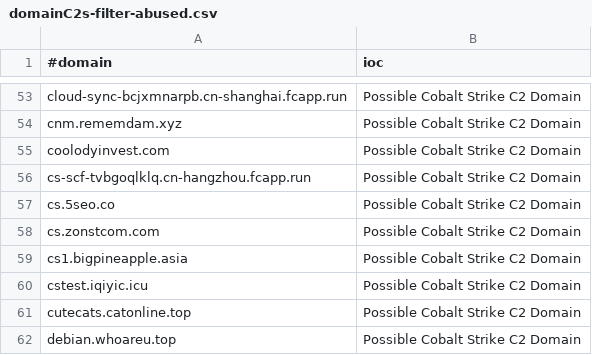
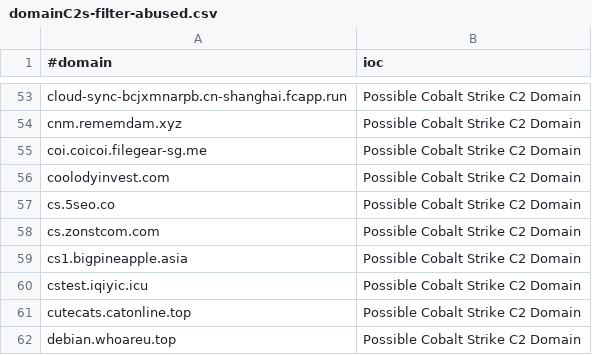
Before and after one commit to Xavier001/IOCs, a CSV file: domainC2s-filter-abused.csv, drawn as a sheet; only a part is shown, gaps mark what is left out; removed rows and columns are numbered as before the commit, all else as after; the diff names each change by its address in the sheet, - before the commit and + after, or states it on an @@ line.

```diff
--- a/domainC2s-filter-abused.csv
+++ b/domainC2s-filter-abused.csv
+row 55: coi.coicoi.filegear-sg.me | Possible Cobalt Strike C2 Domain
-row 56: cs-scf-tvbgoqlklq.cn-hangzhou.fcapp.run | Possible Cobalt Strike C2 Domain
```
Also changed, not shown: IPC2s.csv, domainC2swithURL.csv, 6 other files.
